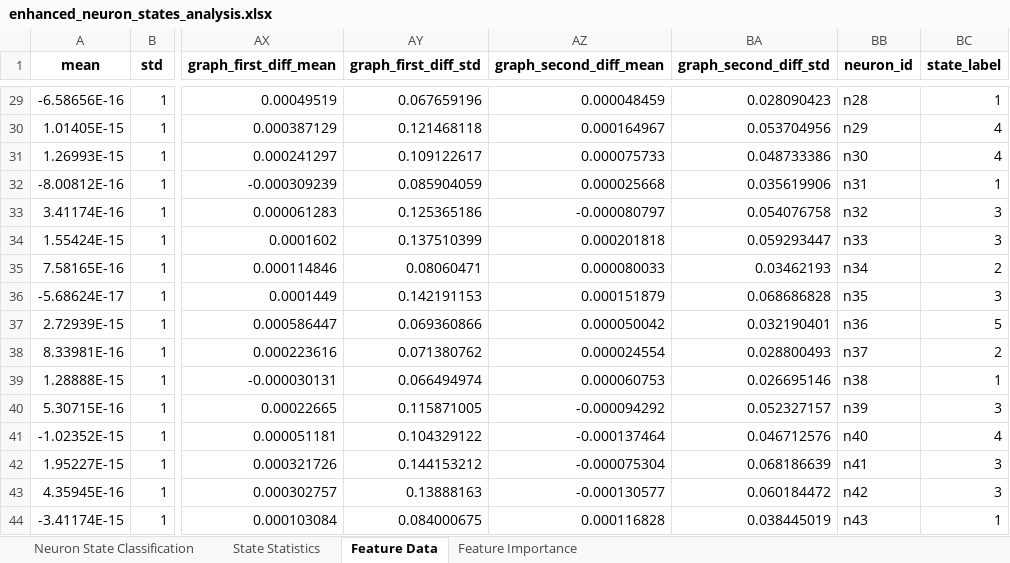
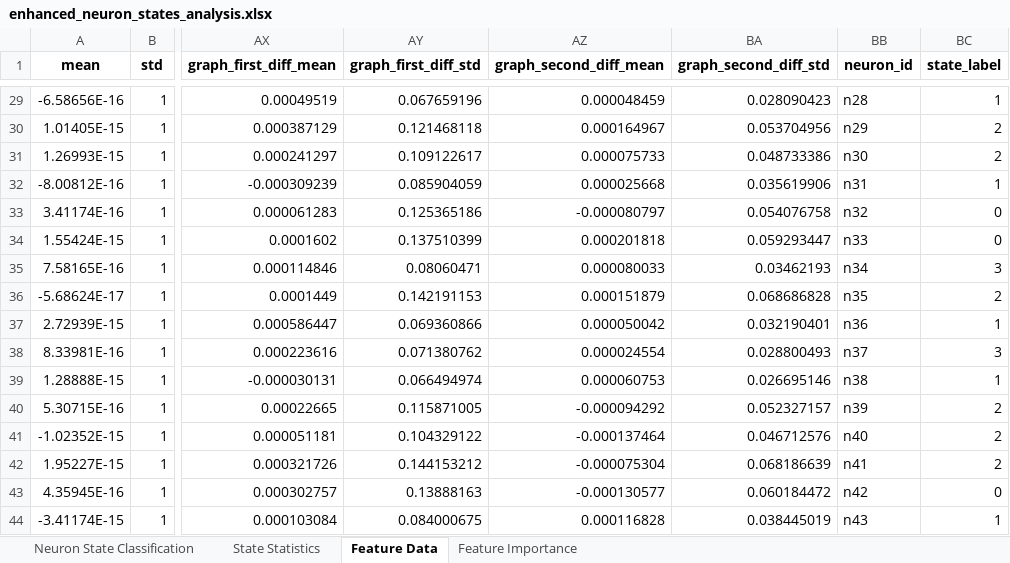
Before and after one commit to Nanqipro/Brain_Neuroimage_Processing, an Excel workbook: Visualization/results/enhanced_state_analysis/enhanced_neuron_states_analysis.xlsx, sheet Feature Data, drawn as a sheet; only a part is shown, gaps mark what is left out; values as stored, in another font and other column widths than the file's, no borders; the diff covers the shown part only; the diff names each change by its address in the sheet, - before the commit and + after, or states it on an @@ line.

```diff
--- a/Visualization/results/enhanced_state_analysis/enhanced_neuron_states_analysis.xlsx (sheet Feature Data)
+++ b/Visualization/results/enhanced_state_analysis/enhanced_neuron_states_analysis.xlsx (sheet Feature Data)
-BC30:BC31 (state_label): 4
+BC30:BC31 (state_label): 2
-BC33:BC34 (state_label): 3
+BC33:BC34 (state_label): 0
-BC35 (state_label): 2
+BC35 (state_label): 3
-BC36 (state_label): 3
+BC36 (state_label): 2
-BC37 (state_label): 5
+BC37 (state_label): 1
-BC38 (state_label): 2
+BC38 (state_label): 3
-BC40 (state_label): 3
+BC40 (state_label): 2
-BC41 (state_label): 4
+BC41 (state_label): 2
-BC42 (state_label): 3
+BC42 (state_label): 2
-BC43 (state_label): 3
+BC43 (state_label): 0
```
Also changed, not shown: 20 edited cells elsewhere in this sheet, sheet Feature Importance, sheet Neuron State Classification, sheet State Statistics, 18 other files.
